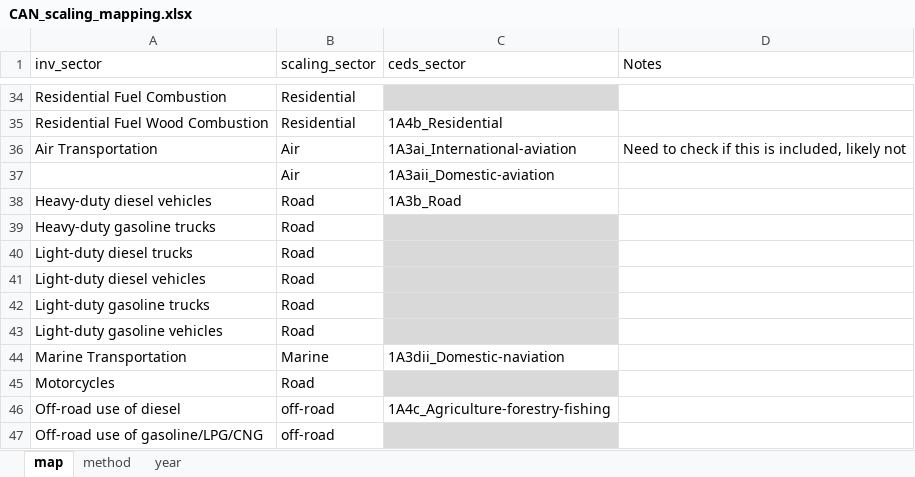
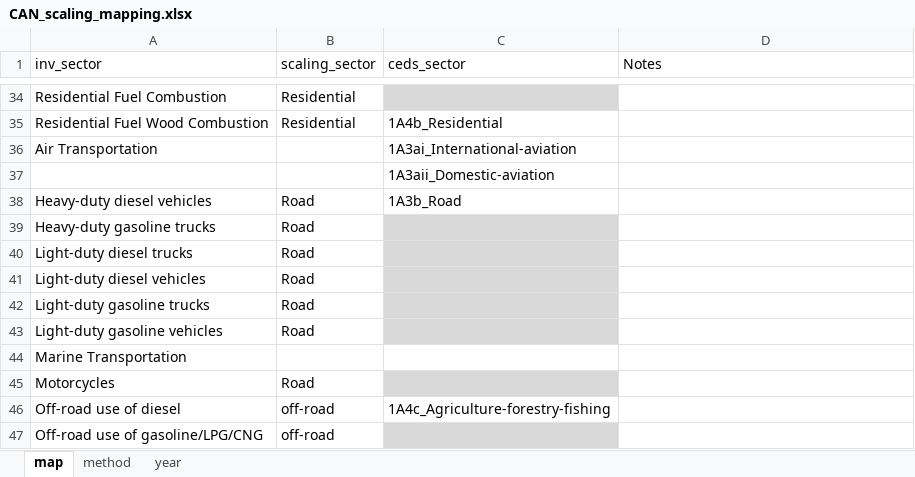
Before and after one commit to JGCRI/CEDS, an Excel workbook: input/mappings/scaling/CAN_scaling_mapping.xlsx, sheet map, drawn as a sheet; only a part is shown, gaps mark what is left out; values as stored, in another font and other column widths than the file's, no borders; the diff names each change by its address in the sheet, - before the commit and + after, or states it on an @@ line.

```diff
--- a/input/mappings/scaling/CAN_scaling_mapping.xlsx (sheet map)
+++ b/input/mappings/scaling/CAN_scaling_mapping.xlsx (sheet map)
-B36:B37 (scaling_sector): Air
+B36:B37 (scaling_sector): (empty)
-D36 (Notes): Need to check if this is included, likely not
+D36 (Notes): (empty)
-B44 (scaling_sector): Marine
+B44 (scaling_sector): (empty)
-C44 (ceds_sector): 1A3dii_Domestic-naviation
+C44 (ceds_sector): (empty)
```
Also changed, not shown: input/mappings/scaling/Argentina_scaling_mapping.xlsx, input/mappings/scaling/EMEP_NFR09_scaling_mapping.xlsx, 8 other files.
